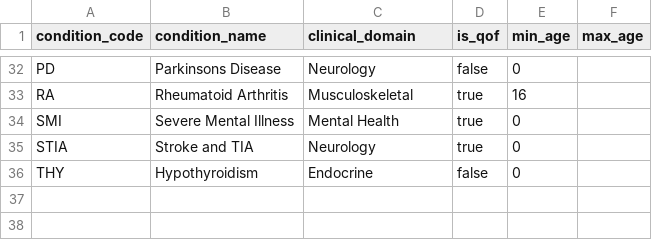
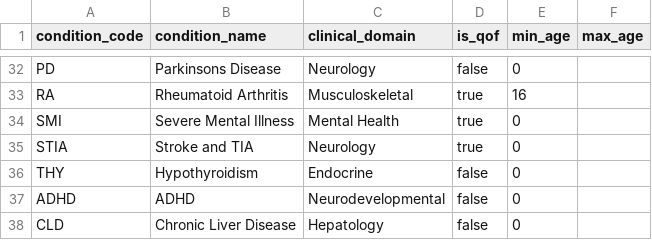
Before and after one commit to ncl-icb-analytics/dbt-ncl-analytics, a CSV file: seeds/ltc_register_denominator_rules.csv, drawn as a sheet; only a part is shown, gaps mark what is left out; the diff names each change by its address in the sheet, - before the commit and + after, or states it on an @@ line.

Commit message:
feat: add ADHD and chronic liver disease registers (#637)
## Summary
- Add ADHD register using `ADHD_COD` (diagnosis) + `ADHDREM_COD`
(remission) — resolution pattern where active = latest diagnosis >
latest remission
- Add chronic liver disease register using `CLDATRISK1_COD` (CLD) +
`CIRRHOSIS_COD` (cirrhosis) — diagnosis-only with `has_cirrhosis` flag
for end-stage progression
- Both non-QOF, no age restrictions

## New Models
- `int_adhd_diagnoses_all` — observation-level ADHD diagnosis/remission
data
- `fct_person_adhd_register` — person-level register
(Neurodevelopmental, non-QOF)
- `int_chronic_liver_disease_diagnoses_all` — observation-level
CLD/cirrhosis data
- `fct_person_chronic_liver_disease_register` — person-level register
(Hepatology, non-QOF) with `has_cirrhosis` flag

## Downstream Updates
- `fct_person_ltc_summary` — UNION ALL blocks for ADHD + CLD
- `dim_person_conditions` — `has_adhd` and `has_chronic_liver_disease`
pivot columns
- `fct_person_condition_episodes` — ADHD (onset/resolved) and CLD
(diagnosis) events
- `population_health_needs_base`, `_readable`, `_demographics_ltcs` —
column passthrough
- `person_month_analysis_base` — `has_adhd`/`new_adhd` and
`has_cld`/`new_cld` flags
- `ltc_register_denominator_rules` seed — ADHD and CLD rows

## Test plan
- [x] `dbt build -s +fct_person_adhd_register` succeeds
- [x] `dbt build -s +fct_person_chronic_liver_disease_register` succeeds
- [x] `dbt build -s fct_person_ltc_summary dim_person_conditions
fct_person_condition_episodes` succeeds
- [x] ADHD and CLD rows present in `ltc_register_denominator_rules`

Closes #629, closes #628

```diff
--- a/seeds/ltc_register_denominator_rules.csv
+++ b/seeds/ltc_register_denominator_rules.csv
+row 37: ADHD | ADHD | Neurodevelopmental | false | 0
+row 38: CLD | Chronic Liver Disease | Hepatology | false | 0
```
Also changed, not shown: 19 other files.
